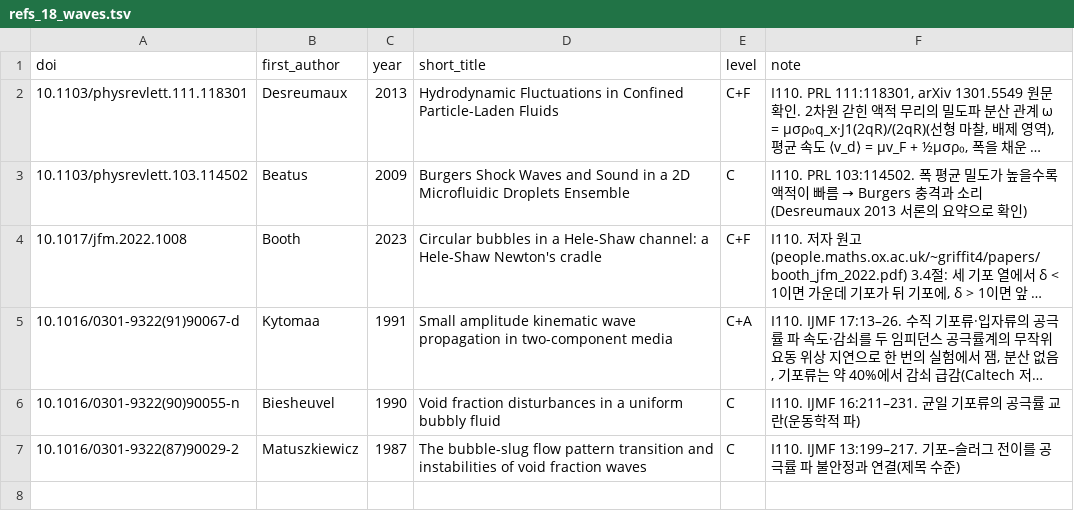
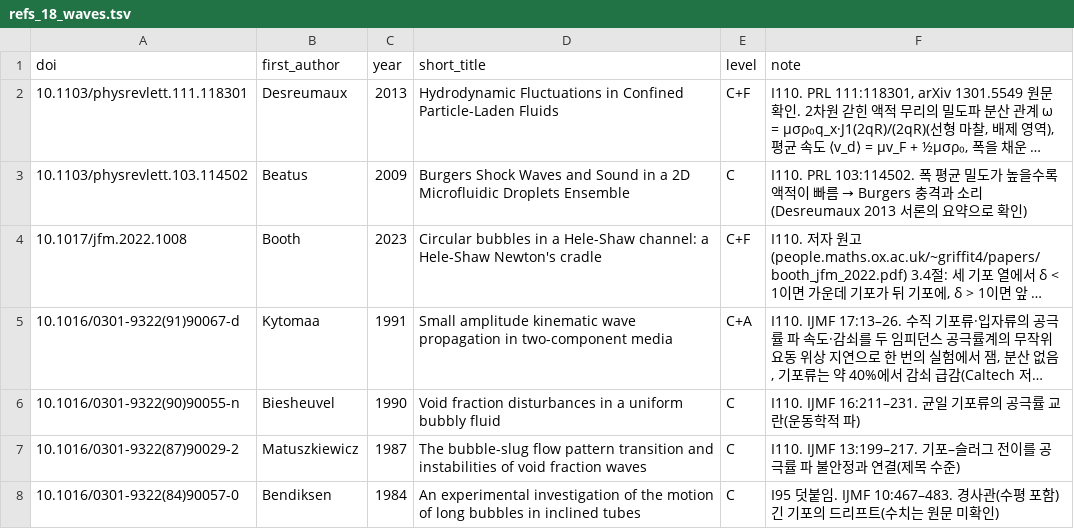
Before and after one commit to tristanchoi2001-collab/bubbles, a TSV file: docs/research/refs_18_waves.tsv, drawn as a sheet; long unchanged cells end in ….

```diff
--- a/docs/research/refs_18_waves.tsv
+++ b/docs/research/refs_18_waves.tsv
@@ -7 +7,2 @@ doi	first_author	year	short_title	level	note
 10.1016/0301-9322(87)90029-2	Matuszkiewicz	1987	The bubble-slug flow pattern transition and instabilities of void fraction waves	C	I110. IJMF 13:199–217. 기포–슬러그 전이를 공극률 파 불안정과 연결(제목 수준)
+10.1016/0301-9322(84)90057-0	Bendiksen	1984	An experimental investigation of the motion of long bubbles in inclined tubes	C	I95 덧붙임. IJMF 10:467–483. 경사관(수평 포함) 긴 기포의 드리프트(수치는 원문 미확인)
```
Also changed, not shown: docs/research/refs_check.tsv, 3 other files.
